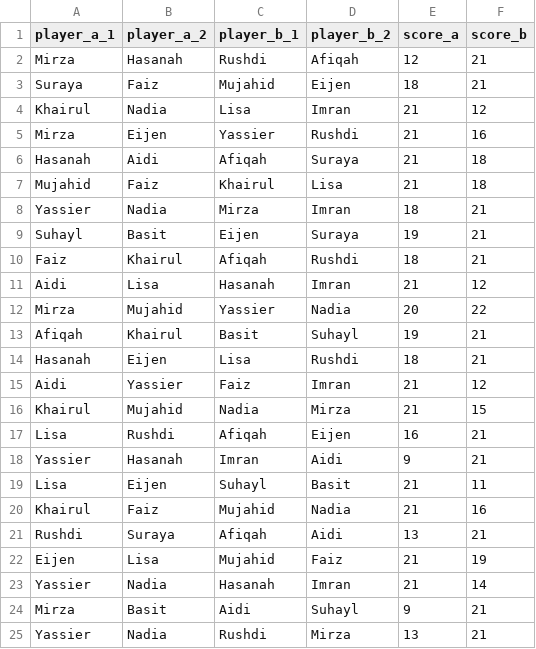
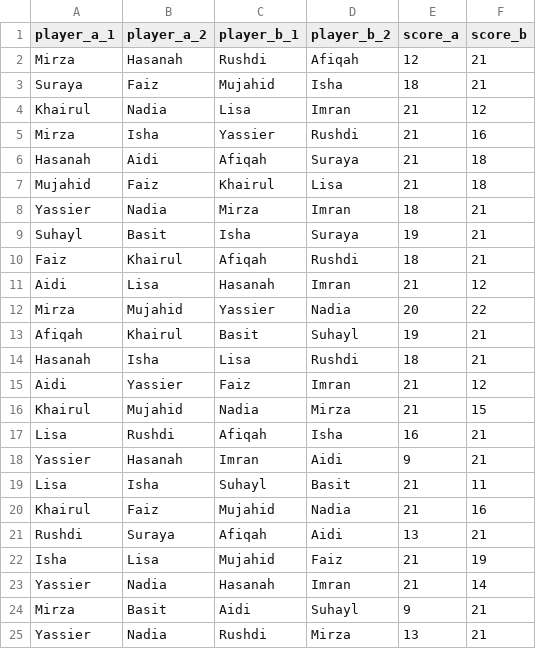
Before and after one commit to BadgerMinton/badgerminton-data, a CSV file: matches/2024-10-31_match_results.csv, drawn as a sheet.

Commit message:
Upload matches data for 2024-10-31

```diff
--- a/matches/2024-10-31_match_results.csv
+++ b/matches/2024-10-31_match_results.csv
@@ -2,5 +2,5 @@ player_a_1,player_a_2,player_b_1,player_b_2,score_a,score_b
 Mirza,Hasanah,Rushdi,Afiqah,12,21
-Suraya,Faiz,Mujahid,Eijen,18,21
+Suraya,Faiz,Mujahid,Isha,18,21
 Khairul,Nadia,Lisa,Imran,21,12
-Mirza,Eijen,Yassier,Rushdi,21,16
+Mirza,Isha,Yassier,Rushdi,21,16
 Hasanah,Aidi,Afiqah,Suraya,21,18
@@ -8,3 +8,3 @@ Mujahid,Faiz,Khairul,Lisa,21,18
 Yassier,Nadia,Mirza,Imran,18,21
-Suhayl,Basit,Eijen,Suraya,19,21
+Suhayl,Basit,Isha,Suraya,19,21
 Faiz,Khairul,Afiqah,Rushdi,18,21
@@ -13,11 +13,11 @@ Mirza,Mujahid,Yassier,Nadia,20,22
 Afiqah,Khairul,Basit,Suhayl,19,21
-Hasanah,Eijen,Lisa,Rushdi,18,21
+Hasanah,Isha,Lisa,Rushdi,18,21
 Aidi,Yassier,Faiz,Imran,21,12
 Khairul,Mujahid,Nadia,Mirza,21,15
-Lisa,Rushdi,Afiqah,Eijen,16,21
+Lisa,Rushdi,Afiqah,Isha,16,21
 Yassier,Hasanah,Imran,Aidi,9,21
-Lisa,Eijen,Suhayl,Basit,21,11
+Lisa,Isha,Suhayl,Basit,21,11
 Khairul,Faiz,Mujahid,Nadia,21,16
 Rushdi,Suraya,Afiqah,Aidi,13,21
-Eijen,Lisa,Mujahid,Faiz,21,19
+Isha,Lisa,Mujahid,Faiz,21,19
 Yassier,Nadia,Hasanah,Imran,21,14
```
